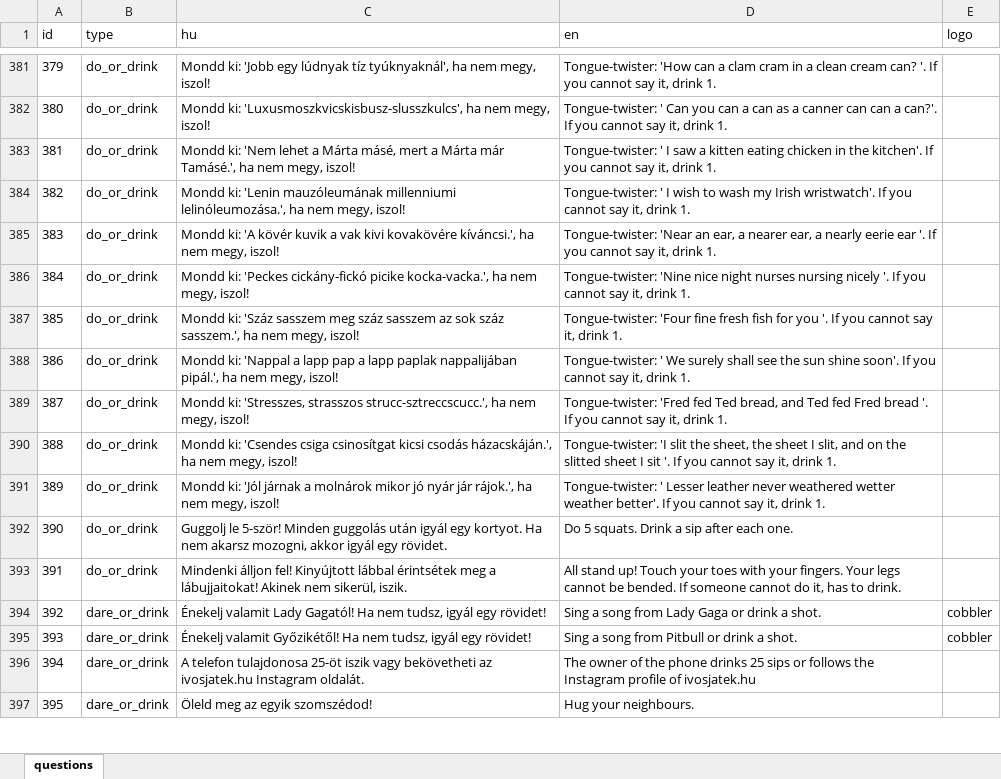
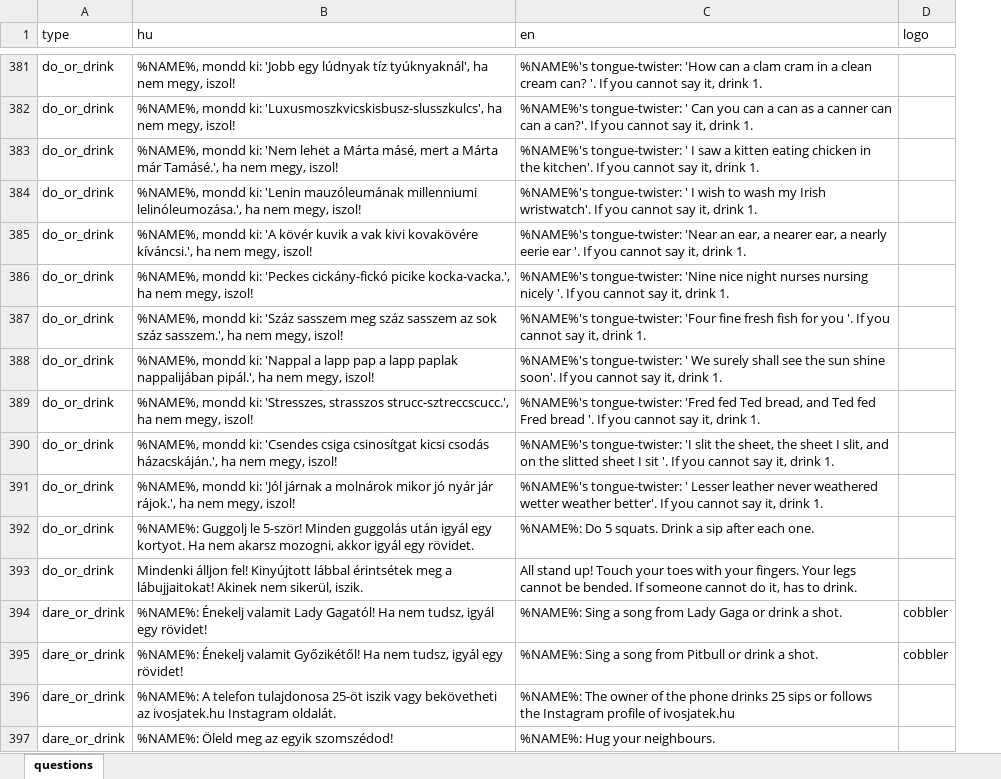
Before and after one commit to mkoncz/ivosjatek, an Excel workbook: utils/excel_to_json/questions.xlsx, sheet questions, drawn as a sheet; only a part is shown, gaps mark what is left out; values as stored, in another font and other column widths than the file's, no borders; removed rows and columns are numbered as before the commit, all else as after; the diff covers the shown part only; the diff names each change by its address in the sheet, - before the commit and + after, or states it on an @@ line.

Commit message:
Insert random name inside the questions (#171)

```diff
--- a/utils/excel_to_json/questions.xlsx (sheet questions)
+++ b/utils/excel_to_json/questions.xlsx (sheet questions)
-column A (id), rows 381-397: 379 | 380 | 381 | 382 | 383 | 384 | 385 | 386 | 387 | 388 | 389 | 390 | 391 | 392 | 393 | 394 | 395
-B381 (hu): Mondd ki: 'Jobb…
+B381 (hu): %NAME%, mondd ki: 'Jobb…
-C381 (en): Tongue-twister: 'How can…
+C381 (en): %NAME%'s tongue-twister: 'How can…
-B382 (hu): Mondd ki: 'Luxusmoszkvicskisbusz-slusszkulcs',…
+B382 (hu): %NAME%, mondd ki: 'Luxusmoszkvicskisbusz-slusszkulcs',…
-C382 (en): Tongue-twister: ' Can…
+C382 (en): %NAME%'s tongue-twister: ' Can…
-B383 (hu): Mondd ki: 'Nem…
+B383 (hu): %NAME%, mondd ki: 'Nem…
-C383 (en): Tongue-twister: ' I…
+C383 (en): %NAME%'s tongue-twister: ' I…
-B384 (hu): Mondd ki: 'Lenin…
+B384 (hu): %NAME%, mondd ki: 'Lenin…
-C384 (en): Tongue-twister: ' I…
+C384 (en): %NAME%'s tongue-twister: ' I…
-B385 (hu): Mondd ki: 'A…
+B385 (hu): %NAME%, mondd ki: 'A…
-C385 (en): Tongue-twister: 'Near an…
+C385 (en): %NAME%'s tongue-twister: 'Near an…
-B386 (hu): Mondd ki: 'Peckes…
+B386 (hu): %NAME%, mondd ki: 'Peckes…
-C386 (en): Tongue-twister: 'Nine nice…
+C386 (en): %NAME%'s tongue-twister: 'Nine nice…
-B387 (hu): Mondd ki: 'Száz…
+B387 (hu): %NAME%, mondd ki: 'Száz…
-C387 (en): Tongue-twister: 'Four fine…
+C387 (en): %NAME%'s tongue-twister: 'Four fine…
-B388 (hu): Mondd ki: 'Nappal…
+B388 (hu): %NAME%, mondd ki: 'Nappal…
-C388 (en): Tongue-twister: ' We…
+C388 (en): %NAME%'s tongue-twister: ' We…
-B389 (hu): Mondd ki: 'Stresszes,…
+B389 (hu): %NAME%, mondd ki: 'Stresszes,…
-C389 (en): Tongue-twister: 'Fred fed…
+C389 (en): %NAME%'s tongue-twister: 'Fred fed…
-B390 (hu): Mondd ki: 'Csendes…
+B390 (hu): %NAME%, mondd ki: 'Csendes…
-C390 (en): Tongue-twister: 'I slit…
+C390 (en): %NAME%'s tongue-twister: 'I slit…
-B391 (hu): Mondd ki: 'Jól…
+B391 (hu): %NAME%, mondd ki: 'Jól…
-C391 (en): Tongue-twister: ' Lesser…
+C391 (en): %NAME%'s tongue-twister: ' Lesser…
-B392 (hu): Guggolj le…
+B392 (hu): %NAME%: Guggolj le…
-C392 (en): Do 5 squats. Drink a sip after each one.
+C392 (en): %NAME%: Do 5 squats. Drink a sip after each one.
-B394 (hu): Énekelj valamit…
+B394 (hu): %NAME%: Énekelj valamit…
-C394 (en): Sing a…
+C394 (en): %NAME%: Sing a…
-B395 (hu): Énekelj valamit…
+B395 (hu): %NAME%: Énekelj valamit…
-C395 (en): Sing a song from Pitbull or drink a shot.
+C395 (en): %NAME%: Sing a song from Pitbull or drink a shot.
-B396 (hu): A telefon…
+B396 (hu): %NAME%: A telefon…
-C396 (en): The owner…
+C396 (en): %NAME%: The owner…
-B397 (hu): Öleld meg az egyik szomszédod!
+B397 (hu): %NAME%: Öleld meg az egyik szomszédod!
-C397 (en): Hug your neighbours.
+C397 (en): %NAME%: Hug your neighbours.
```
Also changed, not shown: 309 edited cells elsewhere in this sheet, 3 other files.
